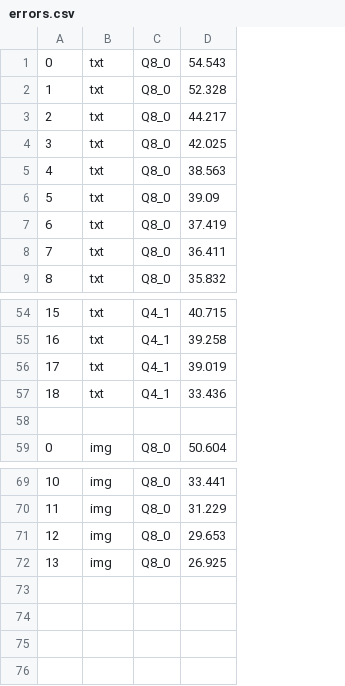
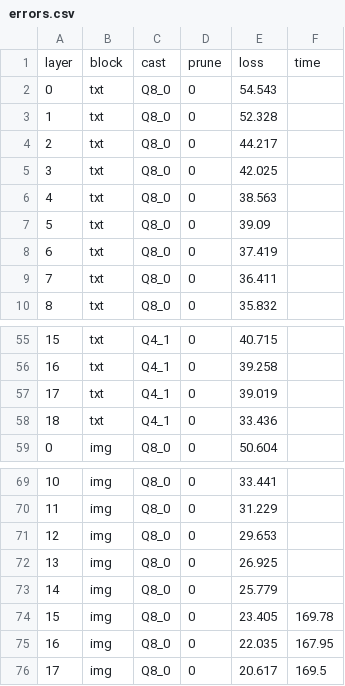
Before and after one commit to chrisgoringe/flux-poke, a CSV file: output/errors.csv, drawn as a sheet; only a part is shown, gaps mark what is left out; removed rows and columns are numbered as before the commit, all else as after; the diff names each change by its address in the sheet, - before the commit and + after, or states it on an @@ line.

```diff
--- a/output/errors.csv
+++ b/output/errors.csv
+column D, rows 2-10: all 0; rows 55-59: all 0; rows 69-72: all 0
+column F, empty
+row 1: layer | block | cast | prune | loss | time
-row 58: (empty)
+row 73: 14 | img | Q8_0 | 0 | 25.779
+row 74: 15 | img | Q8_0 | 0 | 23.405 | 169.78
+row 75: 16 | img | Q8_0 | 0 | 22.035 | 167.95
+row 76: 17 | img | Q8_0 | 0 | 20.617 | 169.5
```
Also changed, not shown: 3 other files.
